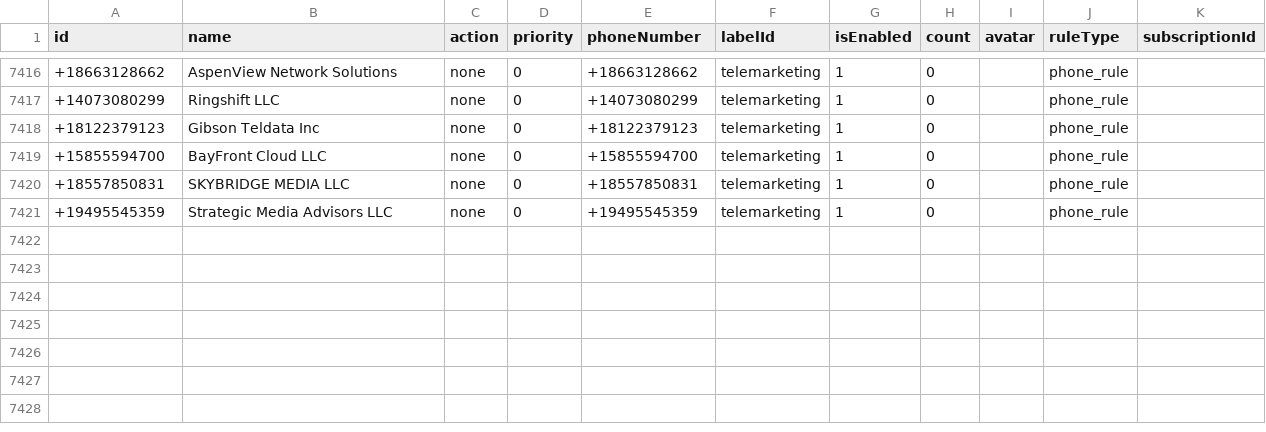
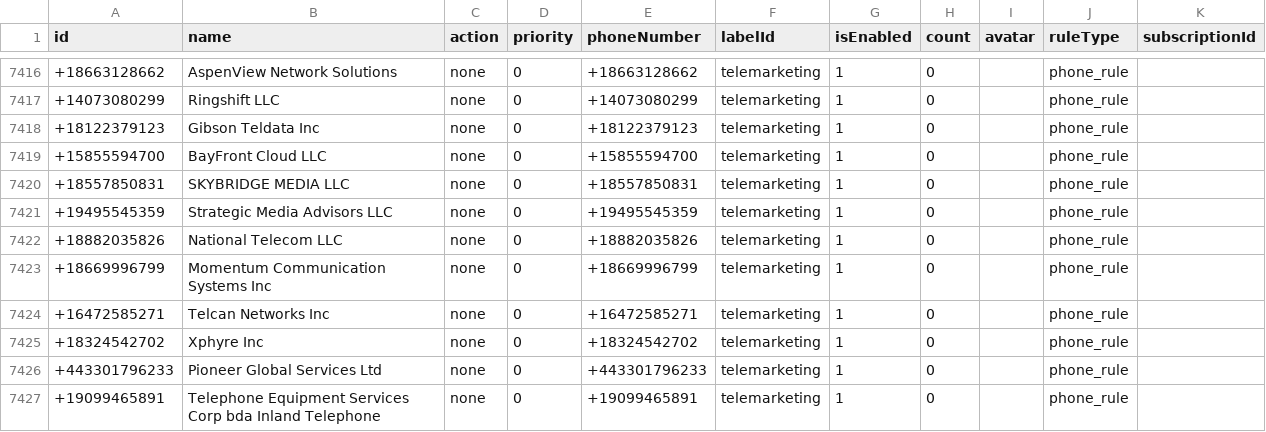
Before and after one commit to choicenew/yourcallrule, a CSV file: US/fcc_processed_data.csv, drawn as a sheet; only a part is shown, gaps mark what is left out.

```diff
--- a/US/fcc_processed_data.csv
+++ b/US/fcc_processed_data.csv
@@ -7421 +7421,7 @@ id,name,action,priority,phoneNumber,labelId,isEnabled,count,avatar,ruleType,subs
 +19495545359,Strategic Media Advisors LLC,none,0,+19495545359,telemarketing,1,0,,phone_rule,
++18882035826,National Telecom LLC,none,0,+18882035826,telemarketing,1,0,,phone_rule,
++18669996799,Momentum Communication Systems Inc,none,0,+18669996799,telemarketing,1,0,,phone_rule,
++16472585271,Telcan Networks Inc,none,0,+16472585271,telemarketing,1,0,,phone_rule,
++18324542702,Xphyre Inc,none,0,+18324542702,telemarketing,1,0,,phone_rule,
++443301796233,Pioneer Global Services Ltd,none,0,+443301796233,telemarketing,1,0,,phone_rule,
++19099465891,Telephone Equipment Services Corp bda Inland Telephone,none,0,+19099465891,telemarketing,1,0,,phone_rule,
```
